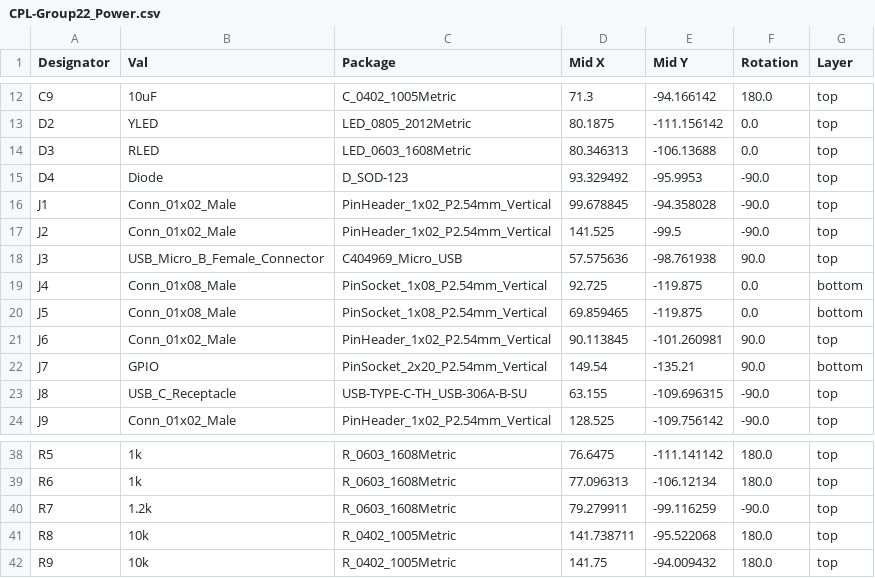
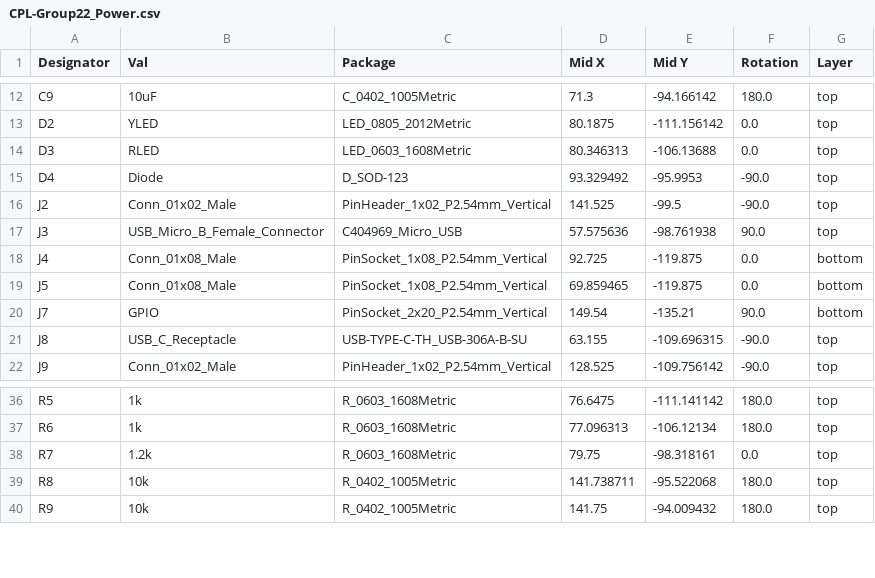
Before and after one commit to SarahTallack/EEE4113F_Group22, a CSV file: 1. Power Submodule/Group22_Power/jlcpcb/production_files/CPL-Group22_Power.csv, drawn as a sheet; only a part is shown, gaps mark what is left out.

```diff
--- a/1. Power Submodule/Group22_Power/jlcpcb/production_files/CPL-Group22_Power.csv
+++ b/1. Power Submodule/Group22_Power/jlcpcb/production_files/CPL-Group22_Power.csv
@@ -15,3 +15,2 @@ D3,RLED,LED_0603_1608Metric,80.346313,-106.13688,0.0,top
 D4,Diode,D_SOD-123,93.329492,-95.9953,-90.0,top
-J1,Conn_01x02_Male,PinHeader_1x02_P2.54mm_Vertical,99.678845,-94.358028,-90.0,top
 J2,Conn_01x02_Male,PinHeader_1x02_P2.54mm_Vertical,141.525,-99.5,-90.0,top
@@ -20,3 +19,2 @@ J4,Conn_01x08_Male,PinSocket_1x08_P2.54mm_Vertical,92.725,-119.875,0.0,bottom
 J5,Conn_01x08_Male,PinSocket_1x08_P2.54mm_Vertical,69.859465,-119.875,0.0,bottom
-J6,Conn_01x02_Male,PinHeader_1x02_P2.54mm_Vertical,90.113845,-101.260981,90.0,top
 J7,GPIO,PinSocket_2x20_P2.54mm_Vertical,149.54,-135.21,90.0,bottom
@@ -39,3 +37,3 @@ R5,1k,R_0603_1608Metric,76.6475,-111.141142,180.0,top
 R6,1k,R_0603_1608Metric,77.096313,-106.12134,180.0,top
-R7,1.2k,R_0603_1608Metric,79.279911,-99.116259,-90.0,top
+R7,1.2k,R_0603_1608Metric,79.75,-98.318161,0.0,top
 R8,10k,R_0402_1005Metric,141.738711,-95.522068,180.0,top
```
Also changed, not shown: 1. Power Submodule/Group22_Power/jlcpcb/production_files/BOM-Group22_Power.csv, 34 other files.
